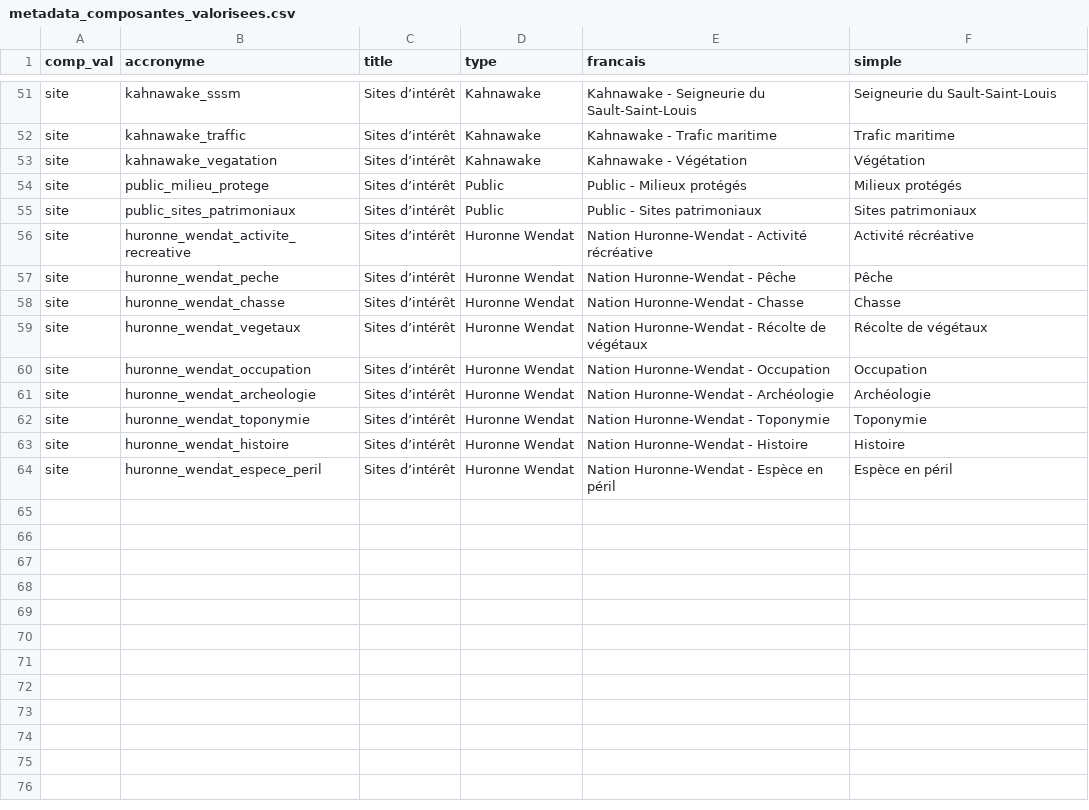
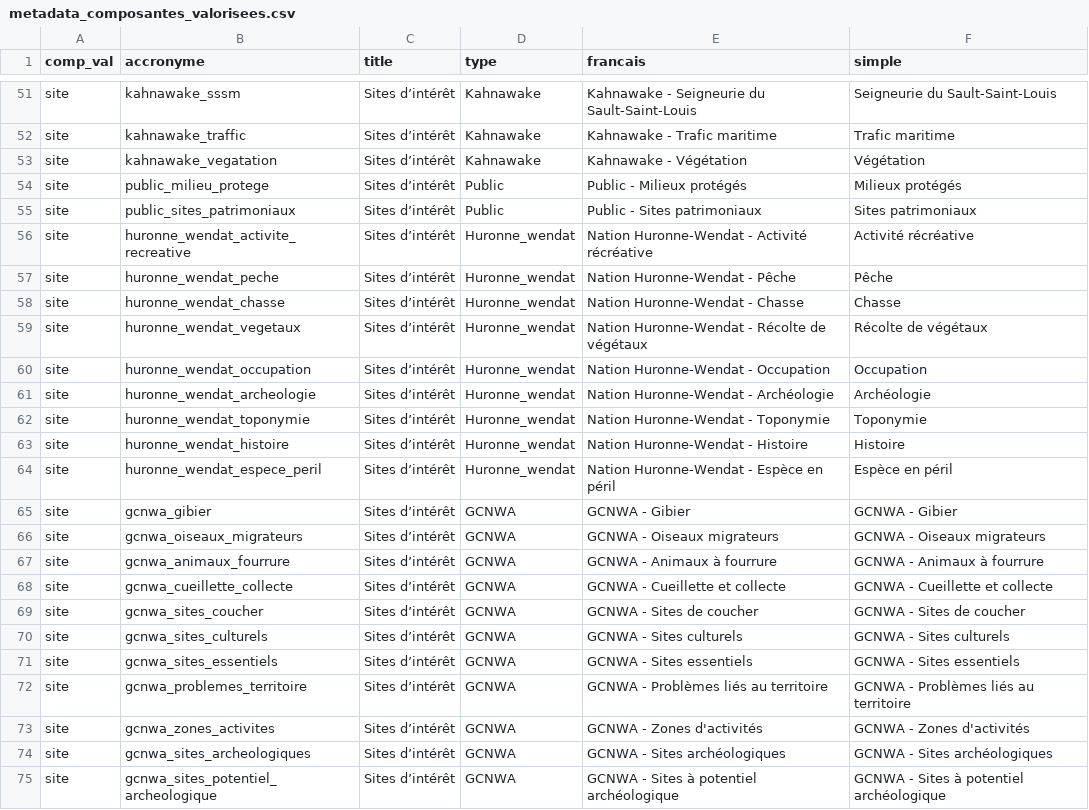
Before and after one commit to EffetsCumulatifsNavigation/ceanav, a CSV file: data/data-metadata/metadata_composantes_valorisees.csv, drawn as a sheet; only a part is shown, gaps mark what is left out.

Commit message:
update metadata cv

```diff
--- a/data/data-metadata/metadata_composantes_valorisees.csv
+++ b/data/data-metadata/metadata_composantes_valorisees.csv
@@ -55,10 +55,21 @@
 "site","public_sites_patrimoniaux","Sites d’intérêt","Public","Public - Sites patrimoniaux","Sites patrimoniaux"
-"site","huronne_wendat_activite_recreative","Sites d’intérêt","Huronne Wendat","Nation Huronne-Wendat - Activité récréative","Activité récréative"
-"site","huronne_wendat_peche","Sites d’intérêt","Huronne Wendat","Nation Huronne-Wendat - Pêche","Pêche"
-"site","huronne_wendat_chasse","Sites d’intérêt","Huronne Wendat","Nation Huronne-Wendat - Chasse","Chasse"
-"site","huronne_wendat_vegetaux","Sites d’intérêt","Huronne Wendat","Nation Huronne-Wendat - Récolte de végétaux","Récolte de végétaux"
-"site","huronne_wendat_occupation","Sites d’intérêt","Huronne Wendat","Nation Huronne-Wendat - Occupation","Occupation"
-"site","huronne_wendat_archeologie","Sites d’intérêt","Huronne Wendat","Nation Huronne-Wendat - Archéologie","Archéologie"
-"site","huronne_wendat_toponymie","Sites d’intérêt","Huronne Wendat","Nation Huronne-Wendat - Toponymie","Toponymie"
-"site","huronne_wendat_histoire","Sites d’intérêt","Huronne Wendat","Nation Huronne-Wendat - Histoire","Histoire"
-"site","huronne_wendat_espece_peril","Sites d’intérêt","Huronne Wendat","Nation Huronne-Wendat - Espèce en péril","Espèce en péril"
+"site","huronne_wendat_activite_recreative","Sites d’intérêt","Huronne_wendat","Nation Huronne-Wendat - Activité récréative","Activité récréative"
+"site","huronne_wendat_peche","Sites d’intérêt","Huronne_wendat","Nation Huronne-Wendat - Pêche","Pêche"
+"site","huronne_wendat_chasse","Sites d’intérêt","Huronne_wendat","Nation Huronne-Wendat - Chasse","Chasse"
+"site","huronne_wendat_vegetaux","Sites d’intérêt","Huronne_wendat","Nation Huronne-Wendat - Récolte de végétaux","Récolte de végétaux"
+"site","huronne_wendat_occupation","Sites d’intérêt","Huronne_wendat","Nation Huronne-Wendat - Occupation","Occupation"
+"site","huronne_wendat_archeologie","Sites d’intérêt","Huronne_wendat","Nation Huronne-Wendat - Archéologie","Archéologie"
+"site","huronne_wendat_toponymie","Sites d’intérêt","Huronne_wendat","Nation Huronne-Wendat - Toponymie","Toponymie"
+"site","huronne_wendat_histoire","Sites d’intérêt","Huronne_wendat","Nation Huronne-Wendat - Histoire","Histoire"
+"site","huronne_wendat_espece_peril","Sites d’intérêt","Huronne_wendat","Nation Huronne-Wendat - Espèce en péril","Espèce en péril"
+"site","gcnwa_gibier","Sites d’intérêt","GCNWA","GCNWA - Gibier","GCNWA - Gibier"
+"site","gcnwa_oiseaux_migrateurs","Sites d’intérêt","GCNWA","GCNWA - Oiseaux migrateurs","GCNWA - Oiseaux migrateurs"
+"site","gcnwa_animaux_fourrure","Sites d’intérêt","GCNWA","GCNWA - Animaux à fourrure","GCNWA - Animaux à fourrure"
+"site","gcnwa_cueillette_collecte","Sites d’intérêt","GCNWA","GCNWA - Cueillette et collecte","GCNWA - Cueillette et collecte"
+"site","gcnwa_sites_coucher","Sites d’intérêt","GCNWA","GCNWA - Sites de coucher","GCNWA - Sites de coucher"
+"site","gcnwa_sites_culturels","Sites d’intérêt","GCNWA","GCNWA - Sites culturels","GCNWA - Sites culturels"
+"site","gcnwa_sites_essentiels","Sites d’intérêt","GCNWA","GCNWA - Sites essentiels","GCNWA - Sites essentiels"
+"site","gcnwa_problemes_territoire","Sites d’intérêt","GCNWA","GCNWA - Problèmes liés au territoire","GCNWA - Problèmes liés au territoire"
+"site","gcnwa_zones_activites","Sites d’intérêt","GCNWA","GCNWA - Zones d'activités","GCNWA - Zones d'activités"
+"site","gcnwa_sites_archeologiques","Sites d’intérêt","GCNWA","GCNWA - Sites archéologiques","GCNWA - Sites archéologiques"
+"site","gcnwa_sites_potentiel_archeologique","Sites d’intérêt","GCNWA","GCNWA - Sites à potentiel archéologique","GCNWA - Sites à potentiel archéologique"
```
